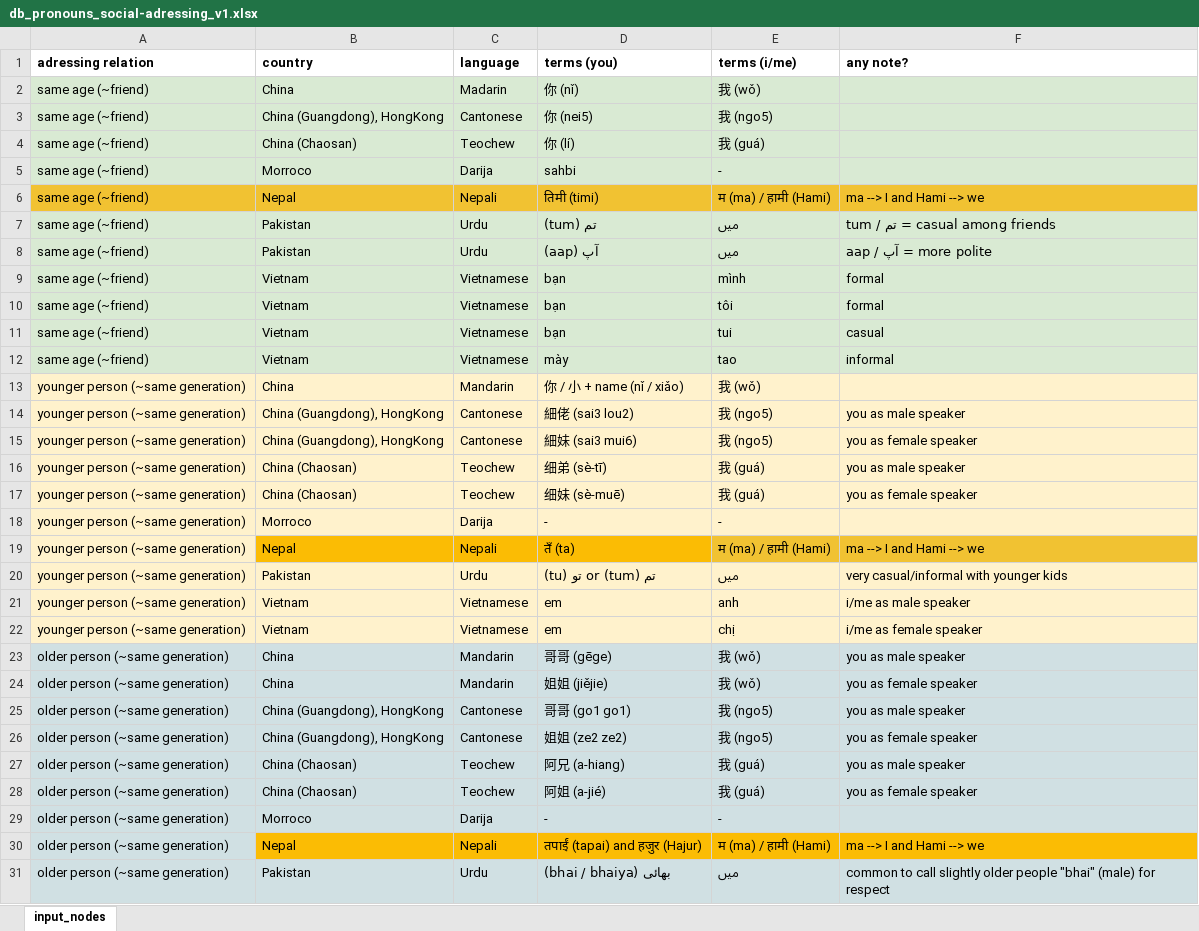
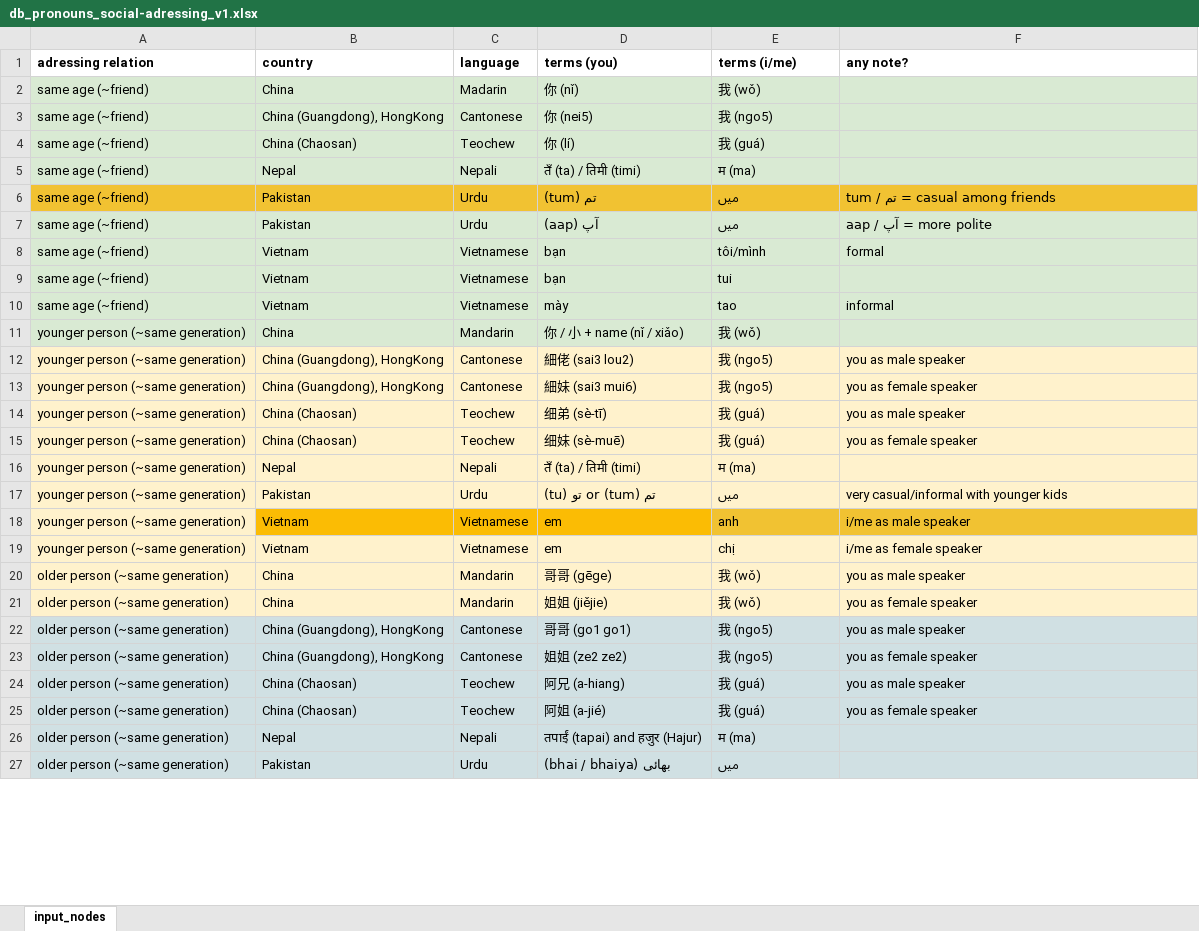
Before and after one commit to Gr8Sushant/multilingual-knowledge-graph-engine, an Excel workbook: pronouns_game/db_pronouns_social-adressing_v1.xlsx, sheet input_nodes, drawn as a sheet; only a part is shown; values as stored, in another font and other column widths than the file's, no borders; removed rows and columns are numbered as before the commit, all else as after; the diff covers the shown part only; the diff names each change by its address in the sheet, - before the commit and + after, or states it on an @@ line.

```diff
--- a/pronouns_game/db_pronouns_social-adressing_v1.xlsx (sheet input_nodes)
+++ b/pronouns_game/db_pronouns_social-adressing_v1.xlsx (sheet input_nodes)
-row 5: same age (~friend) | Morroco | Darija | sahbi | -
-A5:F5 fill: #F1C232
+A5:F5 fill: #D9EAD3
-D5 (terms (you)): तिमी (timi)
+D5 (terms (you)): तँ (ta) / तिमी (timi)
-E5 (terms (i/me)): म (ma) / हामी (Hami)
+E5 (terms (i/me)): म (ma)
-F5 (any note?): ma --> I and Hami --> we
+F5 (any note?): (empty)
-A6:F6 fill: #D9EAD3
+A6:F6 fill: #F1C232
-E8 (terms (i/me)): mình
+E8 (terms (i/me)): tôi/mình
-row 10: same age (~friend) | Vietnam | Vietnamese | bạn | tôi | formal
-F9 (any note?): casual
+F9 (any note?): (empty)
-A11:F11 fill: #FFF2CC
+A11:F11 fill: #D9EAD3
-row 18: younger person (~same generation) | Morroco | Darija | - | -
-B16:D16 fill: #FBBC04
+B16:D16 fill: #FFF2CC
-D16 (terms (you)): तँ (ta)
+D16 (terms (you)): तँ (ta) / तिमी (timi)
-E16 (terms (i/me)): म (ma) / हामी (Hami)
+E16 (terms (i/me)): म (ma)
-E16:F16 fill: #F1C232
+E16:F16 fill: #FFF2CC
-F16 (any note?): ma --> I and Hami --> we
+F16 (any note?): (empty)
-B18:D18 fill: #FFF2CC
+B18:D18 fill: #FBBC04
-E18:F18 fill: #FFF2CC
+E18:F18 fill: #F1C232
-A20:F21 fill: #D0E0E3
+A20:F21 fill: #FFF2CC
-row 29: older person (~same generation) | Morroco | Darija | - | -
-B26:F26 fill: #FBBC04
+B26:F26 fill: #D0E0E3
-E26 (terms (i/me)): म (ma) / हामी (Hami)
+E26 (terms (i/me)): म (ma)
-F26 (any note?): ma --> I and Hami --> we
+F26 (any note?): (empty)
-F27 (any note?): common to call slightly older people "bhai" (male) for respect
+F27 (any note?): (empty)
```
Also changed, not shown: 3 added rows, 3 removed rows, 4 edited cells and cell formats elsewhere in this sheet, 7 other files.
